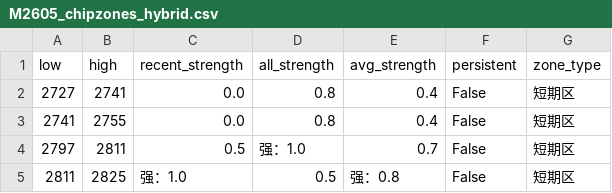
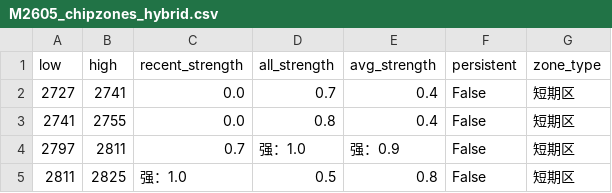
Before and after one commit to CMUJIN/trading, a CSV file: docs/M2605/M2605_chipzones_hybrid.csv, drawn as a sheet.

```diff
--- a/docs/M2605/M2605_chipzones_hybrid.csv
+++ b/docs/M2605/M2605_chipzones_hybrid.csv
@@ -1,5 +1,5 @@
 low,high,recent_strength,all_strength,avg_strength,persistent,zone_type
-2727,2741,0.0,0.8,0.4,False,短期区
+2727,2741,0.0,0.7,0.4,False,短期区
 2741,2755,0.0,0.8,0.4,False,短期区
-2797,2811,0.5,强：1.0,0.7,False,短期区
-2811,2825,强：1.0,0.5,强：0.8,False,短期区
+2797,2811,0.7,强：1.0,强：0.9,False,短期区
+2811,2825,强：1.0,0.5,0.8,False,短期区
```
Also changed, not shown: 2 other files.
